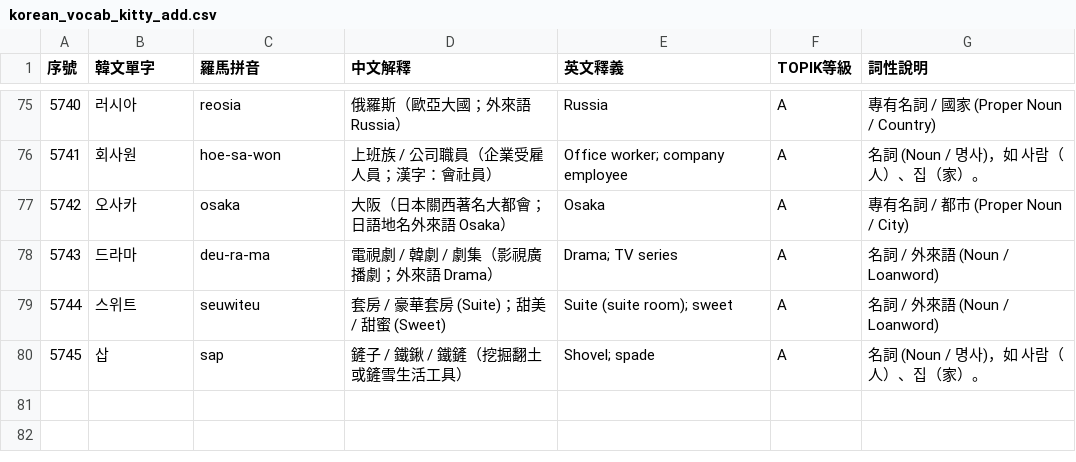
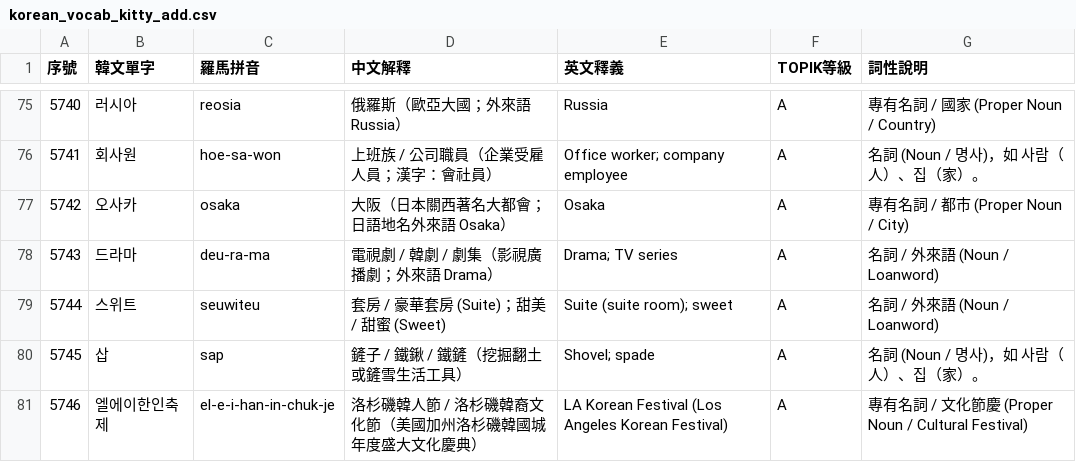
Before and after one commit to kitty-sin/Korean-Learning-Wikipedia, a CSV file: korean_vocab_kitty_add.csv, drawn as a sheet; only a part is shown, gaps mark what is left out; the diff names each change by its address in the sheet, - before the commit and + after, or states it on an @@ line.

Commit message:
feat(vocab): add #5746 LA Korean Festival (엘에이한인축제), add visual card to proper nouns, bump PWA cache to v10

```diff
--- a/korean_vocab_kitty_add.csv
+++ b/korean_vocab_kitty_add.csv
+row 81: 5746 | 엘에이한인축제 | el-e-i-han-in-chuk-je | 洛杉磯韓人節 / 洛杉磯韓裔文化節（美國加州洛杉磯韓國城年度盛大文化慶典） | LA Korean Festival (Los Angeles Korean Festival) | A | 專有名詞 / 文化節慶 (Proper Noun / Cultural Festival)
```
Also changed, not shown: 6 other files.
